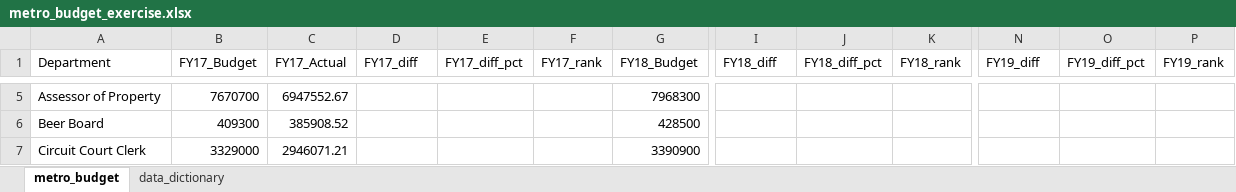
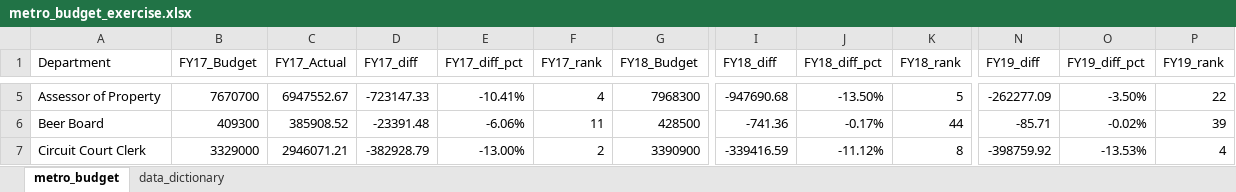
Before and after one commit to NSS-Data-Analytics-Cohort-10/lookups-budget-DonovanKnight, an Excel workbook: metro_budget_exercise.xlsx, sheet metro_budget, drawn as a sheet; only a part is shown, gaps mark what is left out; values as stored, in another font and other column widths than the file's, no borders; the diff covers the shown part only; the diff names each change by its address in the sheet, - before the commit and + after, or states it on an @@ line.

```diff
--- a/metro_budget_exercise.xlsx (sheet metro_budget)
+++ b/metro_budget_exercise.xlsx (sheet metro_budget)
-D5 (FY17_diff): (empty)
+D5 (FY17_diff): -723147.33
-E5 (FY17_diff_pct): (empty)
+E5 (FY17_diff_pct): -10.41%
-F5 (FY17_rank): (empty)
+F5 (FY17_rank): 4
-I5 (FY18_diff): (empty)
+I5 (FY18_diff): -947690.68
-J5 (FY18_diff_pct): (empty)
+J5 (FY18_diff_pct): -13.50%
-K5 (FY18_rank): (empty)
+K5 (FY18_rank): 5
-N5 (FY19_diff): (empty)
+N5 (FY19_diff): -262277.09
-O5 (FY19_diff_pct): (empty)
+O5 (FY19_diff_pct): -3.50%
-P5 (FY19_rank): (empty)
+P5 (FY19_rank): 22
-D6 (FY17_diff): (empty)
+D6 (FY17_diff): -23391.48
-E6 (FY17_diff_pct): (empty)
+E6 (FY17_diff_pct): -6.06%
-F6 (FY17_rank): (empty)
+F6 (FY17_rank): 11
-I6 (FY18_diff): (empty)
+I6 (FY18_diff): -741.36
-J6 (FY18_diff_pct): (empty)
+J6 (FY18_diff_pct): -0.17%
-K6 (FY18_rank): (empty)
+K6 (FY18_rank): 44
-N6 (FY19_diff): (empty)
+N6 (FY19_diff): -85.71
-O6 (FY19_diff_pct): (empty)
+O6 (FY19_diff_pct): -0.02%
-P6 (FY19_rank): (empty)
+P6 (FY19_rank): 39
-D7 (FY17_diff): (empty)
+D7 (FY17_diff): -382928.79
-E7 (FY17_diff_pct): (empty)
+E7 (FY17_diff_pct): -13.00%
-F7 (FY17_rank): (empty)
+F7 (FY17_rank): 2
-I7 (FY18_diff): (empty)
+I7 (FY18_diff): -339416.59
-J7 (FY18_diff_pct): (empty)
+J7 (FY18_diff_pct): -11.12%
-K7 (FY18_rank): (empty)
+K7 (FY18_rank): 8
-N7 (FY19_diff): (empty)
+N7 (FY19_diff): -398759.92
-O7 (FY19_diff_pct): (empty)
+O7 (FY19_diff_pct): -13.53%
-P7 (FY19_rank): (empty)
+P7 (FY19_rank): 4
```
Also changed, not shown: 12 added rows, 12 removed rows and 435 edited cells elsewhere in this sheet.
